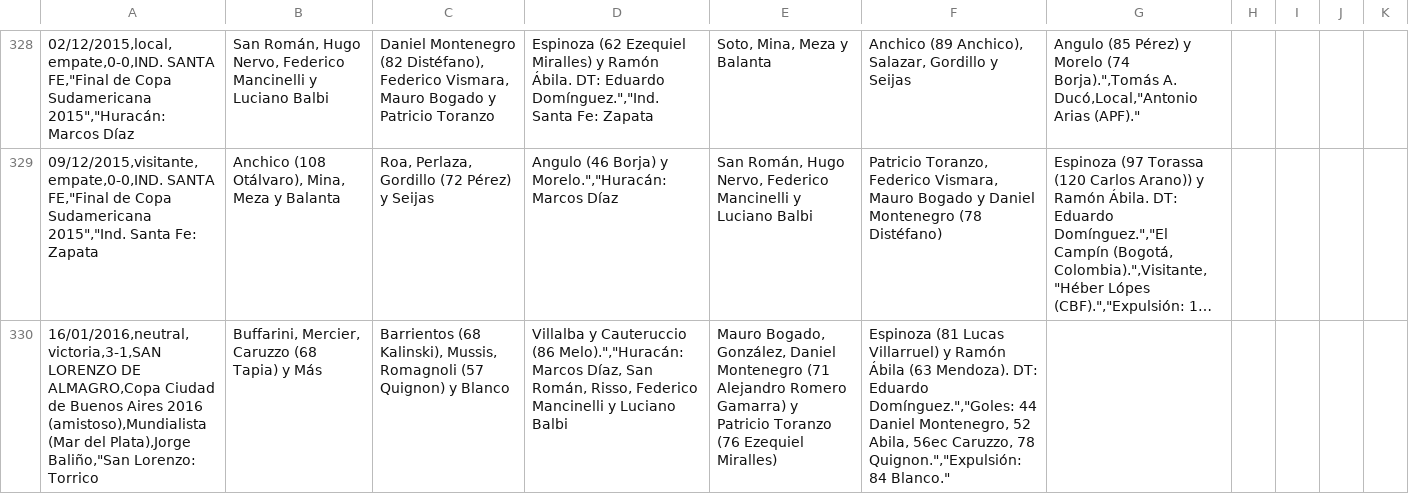
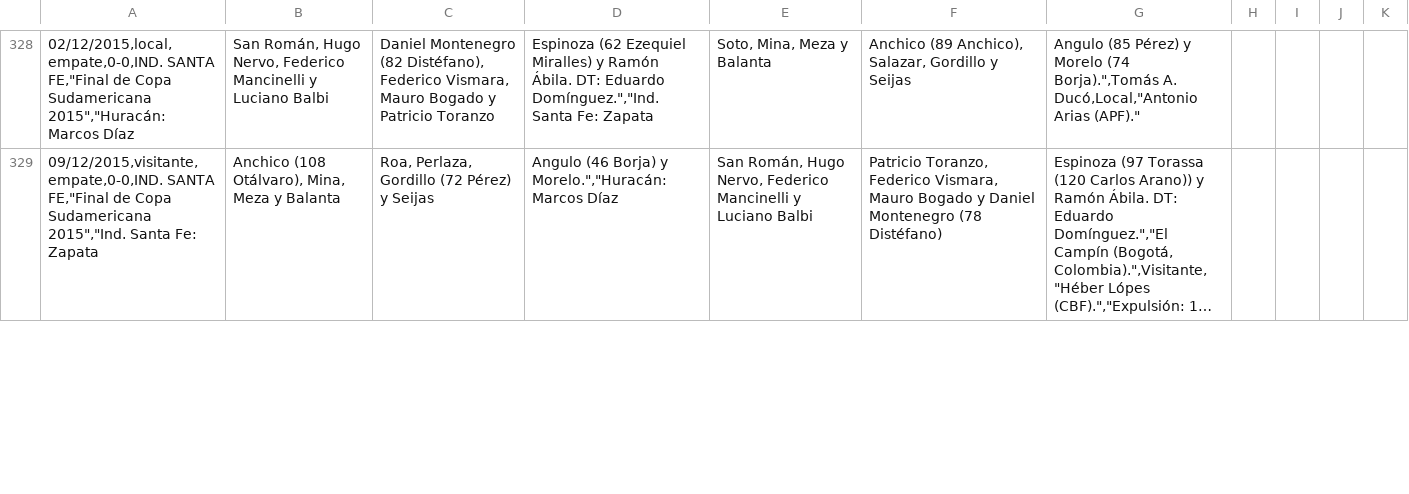
Before and after one commit to globopedia/Artids, a CSV file: Encuentros_Huracan.csv, drawn as a sheet; only a part is shown, gaps mark what is left out; long unchanged cells end in …; removed rows and columns are numbered as before the commit, all else as after; the diff covers the shown part only; the diff names each change by its address in the sheet, - before the commit and + after, or states it on an @@ line.

```diff
--- a/Encuentros_Huracan.csv
+++ b/Encuentros_Huracan.csv
-row 330: 16/01/2016,neutral,victoria,3-1,SAN LORENZO DE ALMAGRO,Copa Ciudad de Buenos Aires 2016 (amistoso),Mundialista (Mar del Plata),Jorge Baliño,"San Lorenzo: Torrico | Buffarini, Mercier, Caruzzo (68 Tapia) y Más | Barrientos (68 Kalinski), Mussis, Romagnoli (57 Quignon) y Blanco | Villalba y Cauteruccio (86 Melo).","Huracán: Marcos Díaz, San Román, Risso, Federico Mancinelli y Luciano Balbi | Mauro Bogado, González, Daniel Montenegro (71 Alejandro Romero Gamarra) y Patricio Toranzo (76 Ezequiel Miralles) | Espinoza (81 Lucas Villarruel) y Ramón Ábila (63 Mendoza). DT: Eduardo Domínguez.","Goles: 44 Daniel Montenegro, 52 Abila, 56ec Caruzzo, 78 Quignon.","Expulsión: 84 Blanco."
```
Also changed, not shown: 14 added rows and 13 removed rows elsewhere in this file.
